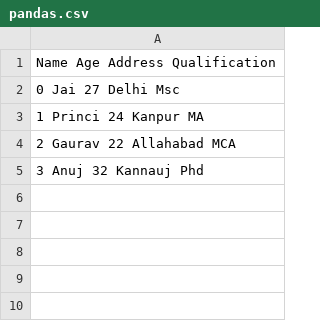
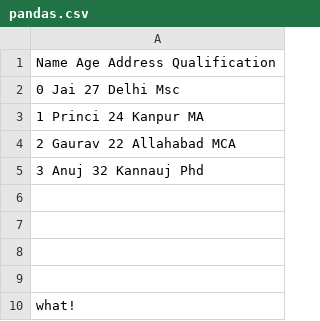
Before and after one commit to ANareesh/ANareesh, a CSV file: pandas.csv, drawn as a sheet.

```diff
--- a/pandas.csv
+++ b/pandas.csv
@@ -5 +5,6 @@
 3    Anuj   32    Kannauj           Phd
+
+
+
+
+what!
```
Also changed, not shown: 2 other files.
